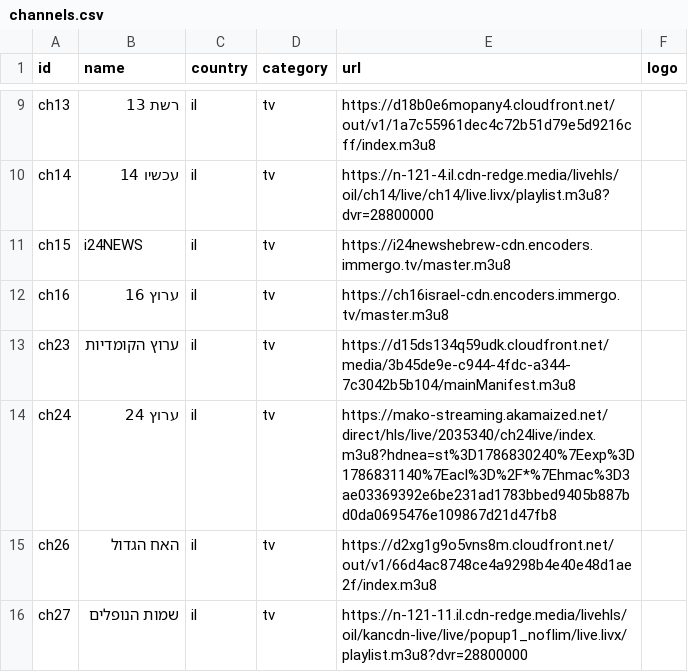
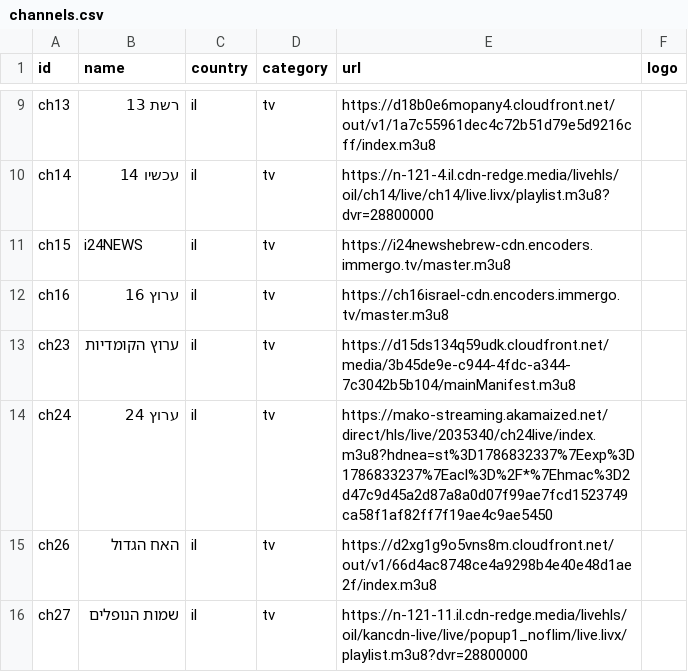
Before and after one commit to Nir-0z/split-tv, a CSV file: channels.csv, drawn as a sheet; only a part is shown, gaps mark what is left out.

```diff
--- a/channels.csv
+++ b/channels.csv
@@ -13,3 +13,3 @@ ch16,ערוץ 16,il,tv,https://ch16israel-cdn.encoders.immergo.tv/master.m3u8,
 ch23,ערוץ הקומדיות,il,tv,https://d15ds134q59udk.cloudfront.net/media/3b45de9e-c944-4fdc-a344-7c3042b5b104/mainManifest.m3u8,
-ch24,ערוץ 24,il,tv,https://mako-streaming.akamaized.net/direct/hls/live/2035340/ch24live/index.m3u8?hdnea=st%3D1786830240%7Eexp%3D1786831140%7Eacl%3D%2F*%7Ehmac%3D3ae03369392e6be231ad1783bbed9405b887bd0da0695476e109867d21d47fb8,
+ch24,ערוץ 24,il,tv,https://mako-streaming.akamaized.net/direct/hls/live/2035340/ch24live/index.m3u8?hdnea=st%3D1786832337%7Eexp%3D1786833237%7Eacl%3D%2F*%7Ehmac%3D2d47c9d45a2d87a8a0d07f99ae7fcd1523749ca58f1af82ff7f19ae4c9ae5450,
 ch26,האח הגדול,il,tv,https://d2xg1g9o5vns8m.cloudfront.net/out/v1/66d4ac8748ce4a9298b4e40e48d1ae2f/index.m3u8,
```
